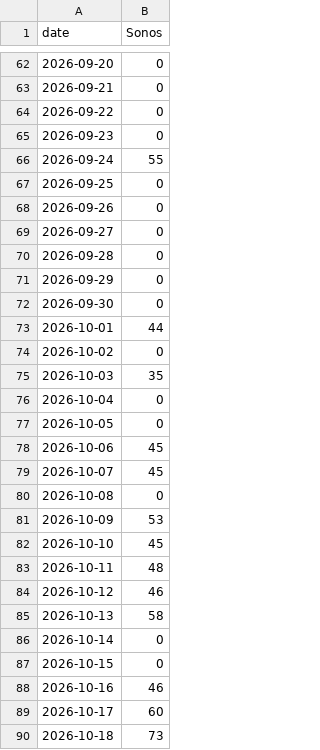
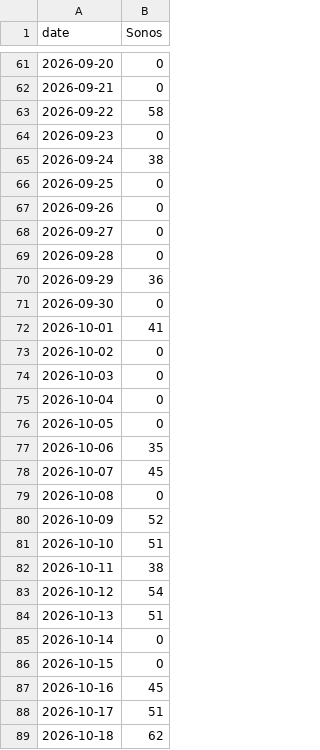
Before and after one commit to bgxhy/social-information-investors, a CSV file: data/trends/Sonos_shop.csv, drawn as a sheet; only a part is shown, gaps mark what is left out; the diff covers the shown part only.

```diff
--- a/data/trends/Sonos_shop.csv
+++ b/data/trends/Sonos_shop.csv
@@ -63,5 +62,5 @@ date,Sonos
 2026-09-21,0
-2026-09-22,0
+2026-09-22,58
 2026-09-23,0
-2026-09-24,55
+2026-09-24,38
 2026-09-25,0
@@ -70,21 +69,21 @@ date,Sonos
 2026-09-28,0
-2026-09-29,0
+2026-09-29,36
 2026-09-30,0
-2026-10-01,44
+2026-10-01,41
 2026-10-02,0
-2026-10-03,35
+2026-10-03,0
 2026-10-04,0
 2026-10-05,0
-2026-10-06,45
+2026-10-06,35
 2026-10-07,45
 2026-10-08,0
-2026-10-09,53
-2026-10-10,45
-2026-10-11,48
-2026-10-12,46
-2026-10-13,58
+2026-10-09,52
+2026-10-10,51
+2026-10-11,38
+2026-10-12,54
+2026-10-13,51
 2026-10-14,0
 2026-10-15,0
-2026-10-16,46
-2026-10-17,60
-2026-10-18,73
+2026-10-16,45
+2026-10-17,51
+2026-10-18,62
```
Also changed, not shown: 1 added row, 1 removed row and 42 edited cells elsewhere in this file, data/signals.csv, data/trends/GoPro_shop.csv, 37 other files.
